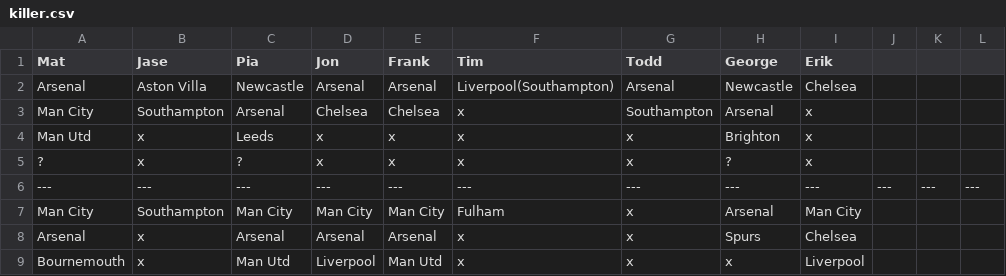
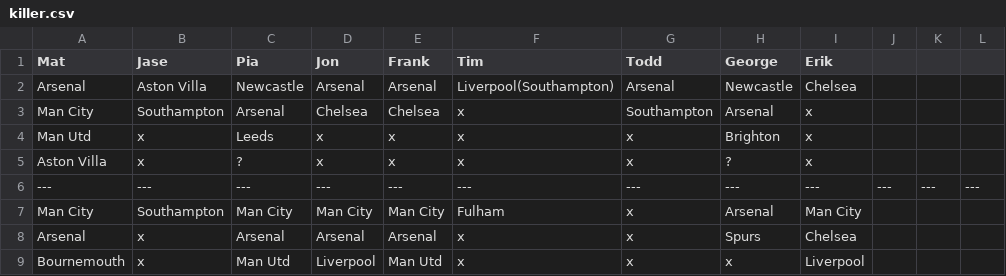
Before and after one commit to matbroughty/fffc, a CSV file: data/killer.csv, drawn as a sheet; only a part is shown.

```diff
--- a/data/killer.csv
+++ b/data/killer.csv
@@ -4,3 +4,3 @@ Man City,Southampton,Arsenal,Chelsea,Chelsea,x,Southampton,Arsenal,x
 Man Utd,x,Leeds,x,x,x,x,Brighton,x
-?,x,?,x,x,x,x,?,x
+Aston Villa,x,?,x,x,x,x,?,x
 ---,---,---,---,---,---,---,---,---,---,---,---
```
Also changed, not shown: data/kent.csv, 2 other files.
